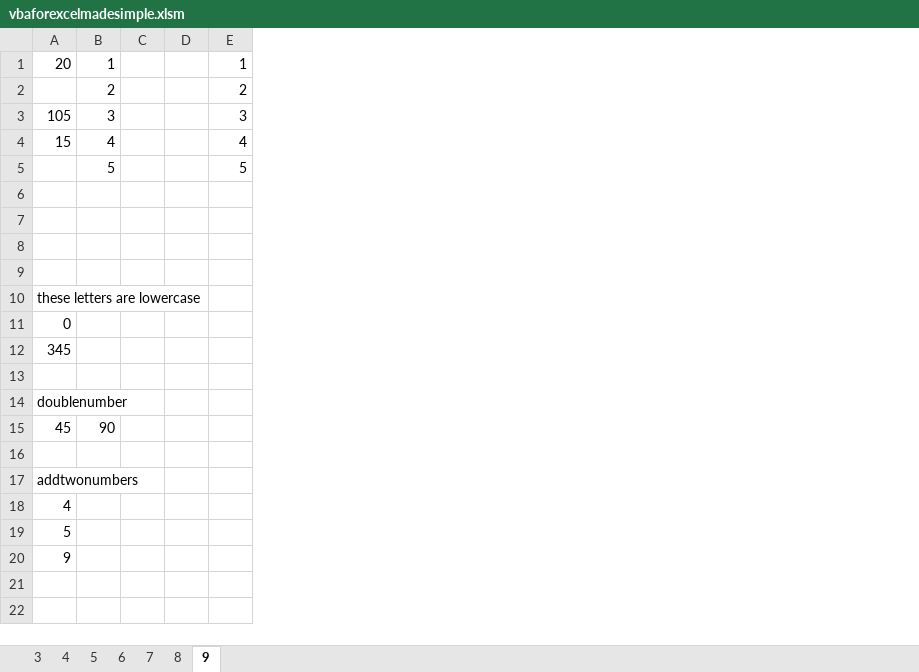
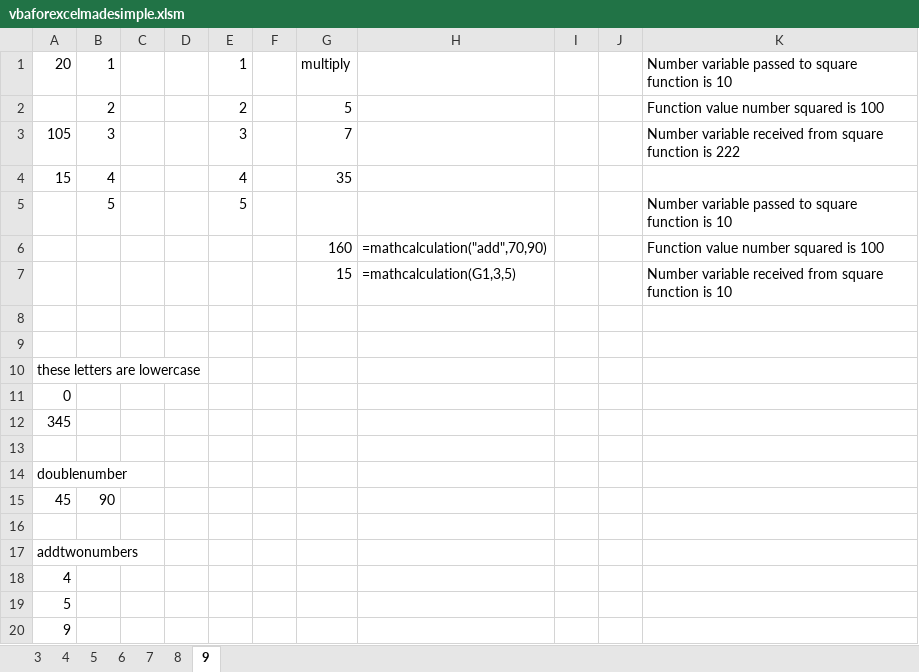
Before and after one commit to raymondmar61/vba, an Excel workbook: vbaforexcelmadesimple.xlsm, sheet 9, drawn as a sheet; values as stored, in another font and other column widths than the file's, no borders; the diff names each change by its address in the sheet, - before the commit and + after, or states it on an @@ line.

Commit message:
upload

```diff
--- a/vbaforexcelmadesimple.xlsm (sheet 9)
+++ b/vbaforexcelmadesimple.xlsm (sheet 9)
+column F, empty
+column G, rows 1-7: multiply | 5 | 7 | 35 |  | 160 | 15
+column H, rows 6-7: =mathcalculation("add",70,90) | =mathcalculation(G1,3,5)
+column I, empty
+column J, empty
+column K, rows 1-7: Number variable passed to square function is 10 | Function value number squared is 100 | Number variable received from square function is 222 |  | Number variable passed to square function is 10 | Function value number squared is 100 | Number variable received from square function is 10
-row 6: (empty)
+row 6:  |  |  |  |  |  | 160 | =mathcalculation("add",70,90) |  |  | Function value number squared is 100
-row 7: (empty)
+row 7:  |  |  |  |  |  | 15 | =mathcalculation(G1,3,5) |  |  | Number variable received from square function is 10
```
